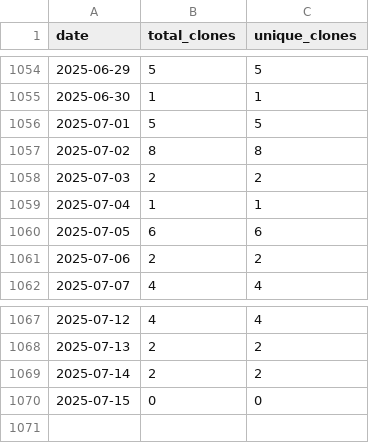
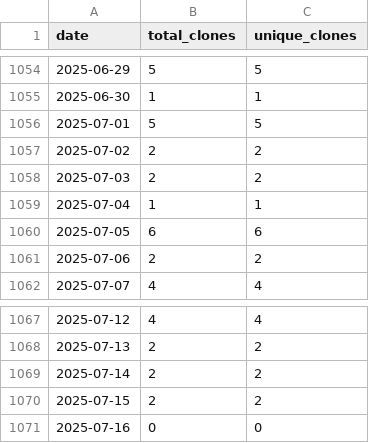
Before and after one commit to wumphlett/COMP-1210, a CSV file: .traffic/clones.csv, drawn as a sheet; only a part is shown, gaps mark what is left out.

Commit message:
Updating repository traffic

```diff
--- a/.traffic/clones.csv
+++ b/.traffic/clones.csv
@@ -1056,3 +1056,3 @@ date,total_clones,unique_clones
 2025-07-01,5,5
-2025-07-02,8,8
+2025-07-02,2,2
 2025-07-03,2,2
@@ -1069,2 +1069,3 @@ date,total_clones,unique_clones
 2025-07-14,2,2
-2025-07-15,0,0
+2025-07-15,2,2
+2025-07-16,0,0
```
Also changed, not shown: .traffic/views.csv, 3 other files.
